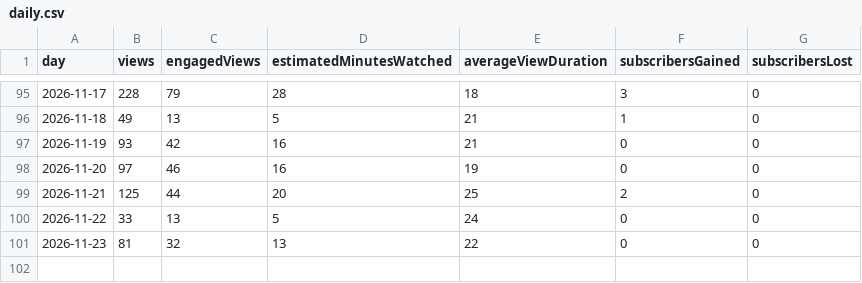
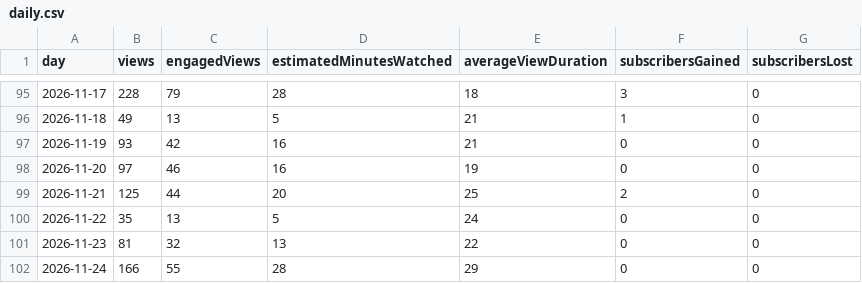
Before and after one commit to Winplaybox/daily-devotional-shorts, a CSV file: daily.csv, drawn as a sheet; only a part is shown, gaps mark what is left out.

```diff
--- a/daily.csv
+++ b/daily.csv
@@ -99,3 +99,4 @@ day,views,engagedViews,estimatedMinutesWatched,averageViewDuration,subscribersGa
 "2026-11-21","125","44","20","25","2","0"
-"2026-11-22","33","13","5","24","0","0"
+"2026-11-22","35","13","5","24","0","0"
 "2026-11-23","81","32","13","22","0","0"
+"2026-11-24","166","55","28","29","0","0"
```
Also changed, not shown: snapshots.csv.
